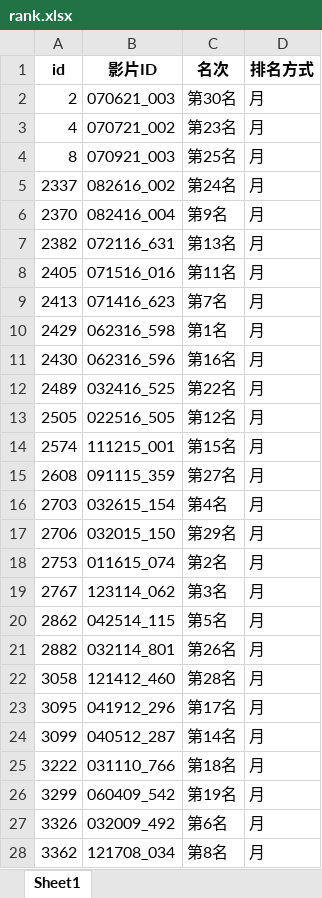
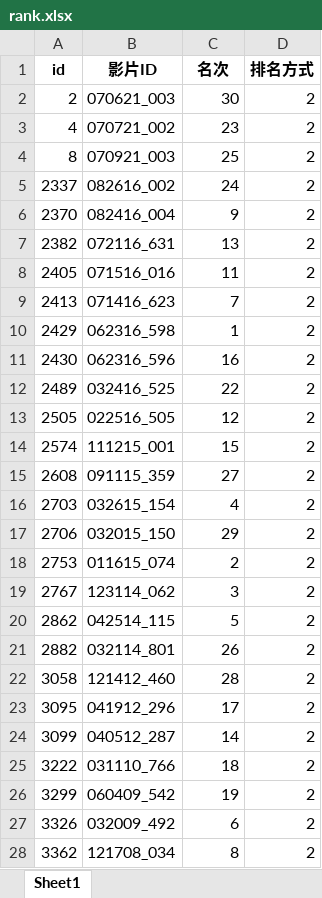
Before and after one commit to s11917003/www.lyvideo168.com, an Excel workbook: storage/en/uncensored/1/rank.xlsx, sheet Sheet1, drawn as a sheet; only a part is shown; values as stored, in another font and other column widths than the file's, no borders; the diff covers the shown part only; the diff names each change by its address in the sheet, - before the commit and + after, or states it on an @@ line.

Commit message:
讚 rank

```diff
--- a/storage/en/uncensored/1/rank.xlsx (sheet Sheet1)
+++ b/storage/en/uncensored/1/rank.xlsx (sheet Sheet1)
-C2 (名次): 第30名
+C2 (名次): 30
-D2:D28 (排名方式): 月
+D2:D28 (排名方式): 2
-C3 (名次): 第23名
+C3 (名次): 23
-C4 (名次): 第25名
+C4 (名次): 25
-C5 (名次): 第24名
+C5 (名次): 24
-C6 (名次): 第9名
+C6 (名次): 9
-C7 (名次): 第13名
+C7 (名次): 13
-C8 (名次): 第11名
+C8 (名次): 11
-C9 (名次): 第7名
+C9 (名次): 7
-C10 (名次): 第1名
+C10 (名次): 1
-C11 (名次): 第16名
+C11 (名次): 16
-C12 (名次): 第22名
+C12 (名次): 22
-C13 (名次): 第12名
+C13 (名次): 12
-C14 (名次): 第15名
+C14 (名次): 15
-C15 (名次): 第27名
+C15 (名次): 27
-C16 (名次): 第4名
+C16 (名次): 4
-C17 (名次): 第29名
+C17 (名次): 29
-C18 (名次): 第2名
+C18 (名次): 2
-C19 (名次): 第3名
+C19 (名次): 3
-C20 (名次): 第5名
+C20 (名次): 5
-C21 (名次): 第26名
+C21 (名次): 26
-C22 (名次): 第28名
+C22 (名次): 28
-C23 (名次): 第17名
+C23 (名次): 17
-C24 (名次): 第14名
+C24 (名次): 14
-C25 (名次): 第18名
+C25 (名次): 18
-C26 (名次): 第19名
+C26 (名次): 19
-C27 (名次): 第6名
+C27 (名次): 6
-C28 (名次): 第8名
+C28 (名次): 8
```
Also changed, not shown: 6 edited cells elsewhere in this sheet, storage/en/censored/fanza/rank.xlsx, storage/jp/censored/fanza/rank.xlsx, 14 other files.
